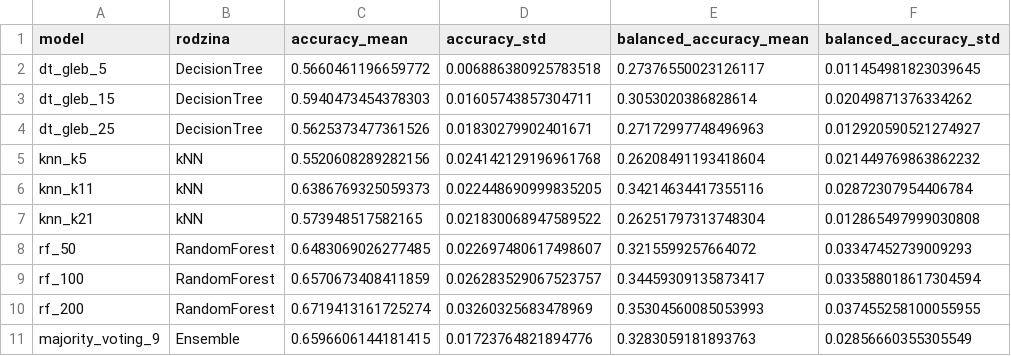
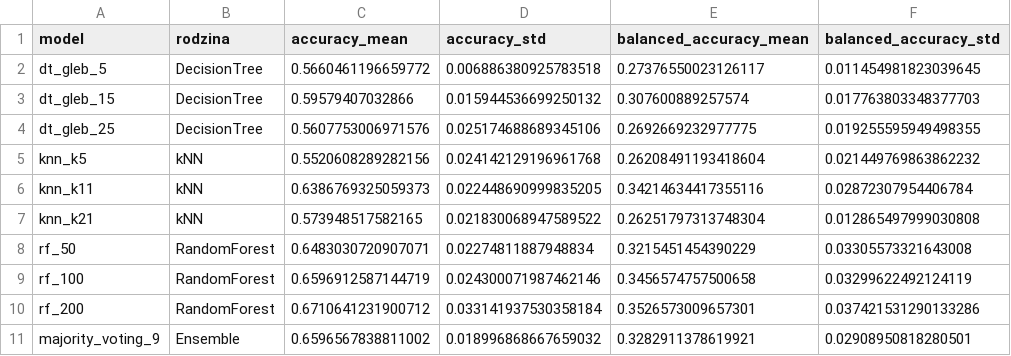
Before and after one commit to dawidolko/WineQuality-Classifier-Python, a CSV file: results/wyniki_szczegolowe.csv, drawn as a sheet.

```diff
--- a/results/wyniki_szczegolowe.csv
+++ b/results/wyniki_szczegolowe.csv
@@ -2,4 +2,4 @@ model,rodzina,accuracy_mean,accuracy_std,balanced_accuracy_mean,balanced_accurac
 dt_gleb_5,DecisionTree,0.5660461196659772,0.006886380925783518,0.27376550023126117,0.011454981823039645
-dt_gleb_15,DecisionTree,0.5940473454378303,0.01605743857304711,0.3053020386828614,0.02049871376334262
-dt_gleb_25,DecisionTree,0.5625373477361526,0.01830279902401671,0.27172997748496963,0.012920590521274927
+dt_gleb_15,DecisionTree,0.59579407032866,0.015944536699250132,0.307600889257574,0.017763803348377703
+dt_gleb_25,DecisionTree,0.5607753006971576,0.025174688689345106,0.2692669232977775,0.019255595949498355
 knn_k5,kNN,0.5520608289282156,0.024142129196961768,0.26208491193418604,0.021449769863862232
@@ -7,5 +7,5 @@ knn_k11,kNN,0.6386769325059373,0.022448690999835205,0.34214634417355116,0.028723
 knn_k21,kNN,0.573948517582165,0.021830068947589522,0.26251797313748304,0.012865497999030808
-rf_50,RandomForest,0.6483069026277485,0.022697480617498607,0.3215599257664072,0.03347452739009293
-rf_100,RandomForest,0.6570673408411859,0.026283529067523757,0.34459309135873417,0.033588018617304594
-rf_200,RandomForest,0.6719413161725274,0.03260325683478969,0.35304560085053993,0.037455258100055955
-majority_voting_9,Ensemble,0.6596606144181415,0.01723764821894776,0.3283059181893763,0.02856660355305549
+rf_50,RandomForest,0.6483030720907071,0.02274811887948834,0.3215451454390229,0.03305573321643008
+rf_100,RandomForest,0.6596912587144719,0.024300071987462146,0.3456574757500658,0.03299622492124119
+rf_200,RandomForest,0.6710641231900712,0.033141937530358184,0.3526573009657301,0.037421531290133286
+majority_voting_9,Ensemble,0.6596567838811002,0.018996868667659032,0.3282911378619921,0.02908950818280501
```
Also changed, not shown: results/wyniki_agregaty_rodzin.csv, 11 other files.
